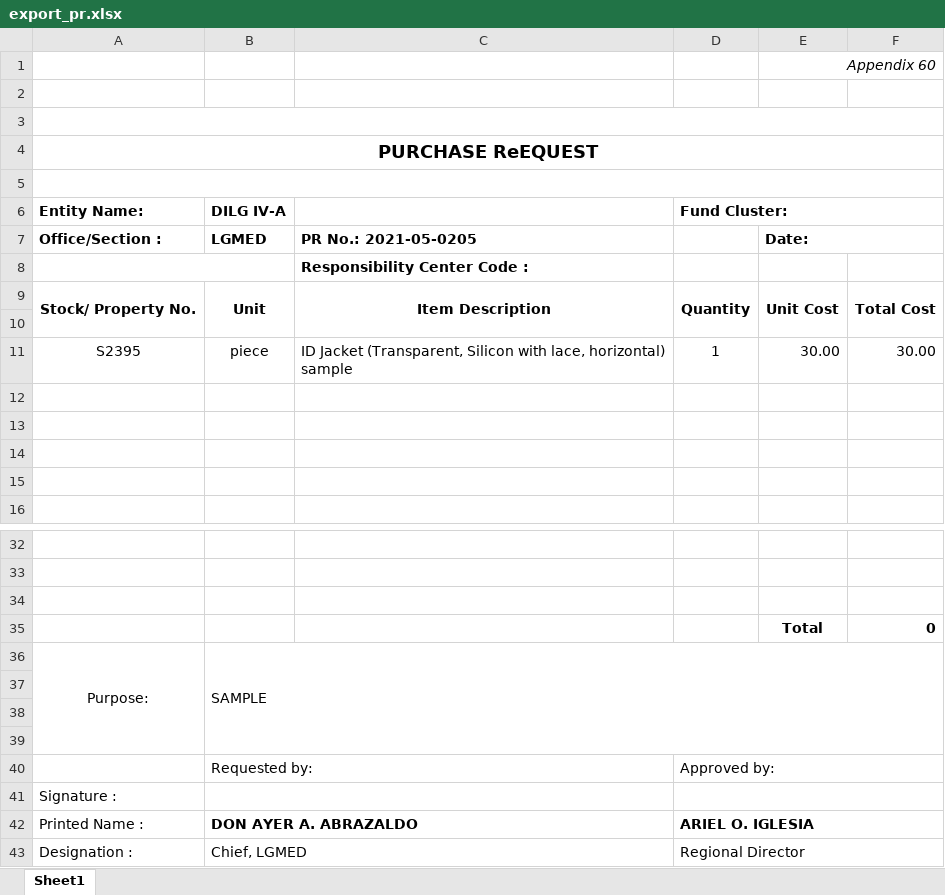
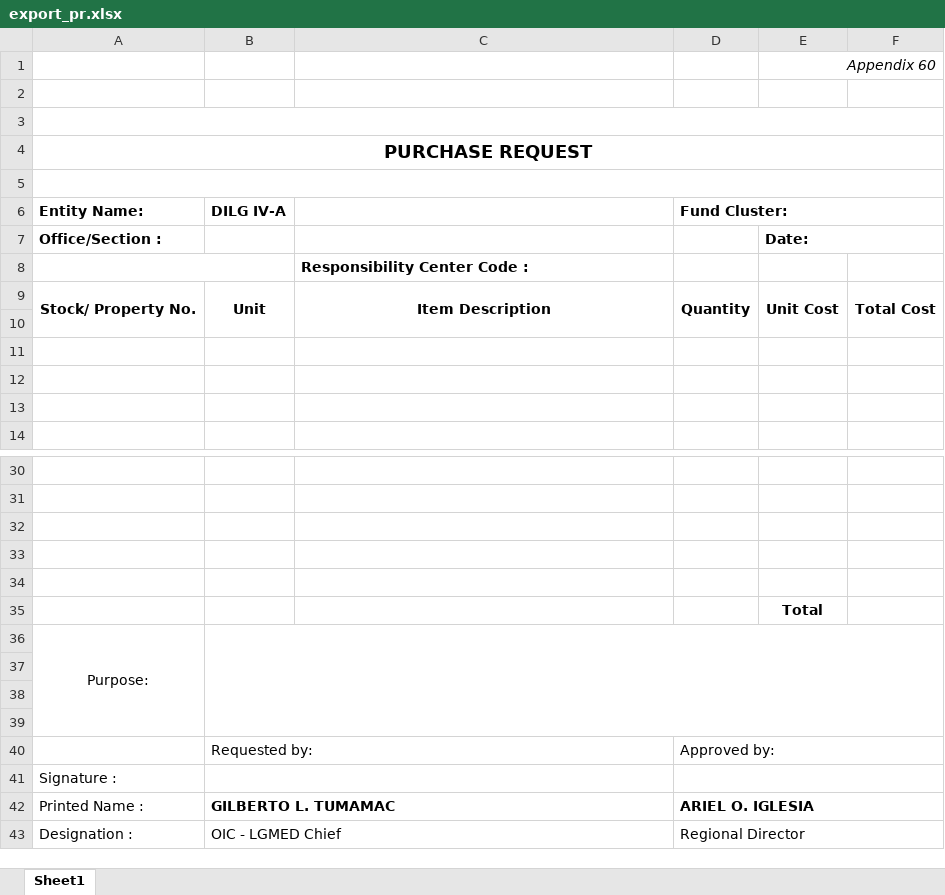
Before and after one commit to itskimeng/fas2020, an Excel workbook: export_pr.xlsx, sheet Sheet1, drawn as a sheet; only a part is shown, gaps mark what is left out; values as stored, in another font and other column widths than the file's, no borders; removed rows and columns are numbered as before the commit, all else as after; ↵ is a line break in a cell; the diff names each change by its address in the sheet, - before the commit and + after, or states it on an @@ line.

Commit message:
pr

```diff
--- a/export_pr.xlsx (sheet Sheet1)
+++ b/export_pr.xlsx (sheet Sheet1)
-A4 (Entity Name:): PURCHASE ReEQUEST
+A4 (Entity Name:): PURCHASE REQUEST
-B7 (DILG IV-A): LGMED
+B7 (DILG IV-A): (empty)
-C7: PR No.: 2021-05-0205
+C7: (empty)
-A9:A10 merged
+A9:A10 merged
-B9:B10 merged
+B9:B10 merged
-C9:C10 merged
+C9:C10 merged
-D9:D10 merged
+D9:D10 merged
-E9:E10 merged
+E9:E10 merged
-F9:F10 merged
+F9:F10 merged
-row 10: (empty)
-row 11: S2395 | piece | ID Jacket (Transparent, Silicon with lace, horizontal) ↵ sample | 1 | 30.00 | 30.00
-row 33:  |  |  |  | Total | 0
+row 33: (empty)
+row 34: (empty)
+row 35:  |  |  |  | Total
-B36 (DILG IV-A): SAMPLE
+B36 (DILG IV-A): (empty)
-B42 (DILG IV-A): DON AYER A. ABRAZALDO
+B42 (DILG IV-A): GILBERTO L. TUMAMAC
-B43 (DILG IV-A): Chief, LGMED
+B43 (DILG IV-A): OIC - LGMED Chief
```
